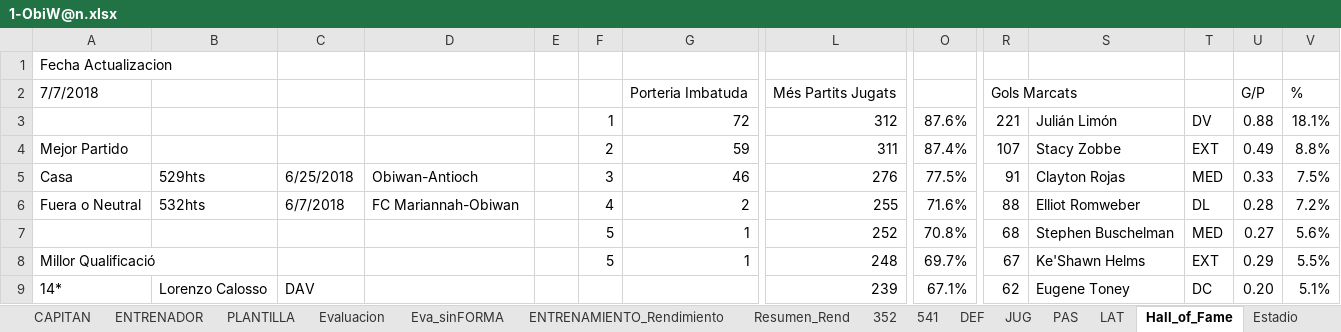
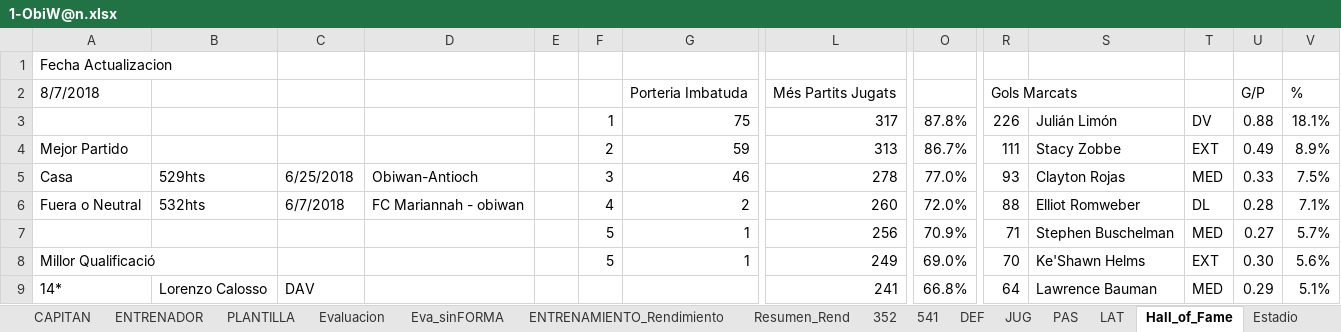
Before and after one commit to uny11/HI, an Excel workbook: projects/current/hattrick/1-ObiW@n.xlsx, sheet Hall_of_Fame, drawn as a sheet; only a part is shown, gaps mark what is left out; values as stored, in another font and other column widths than the file's, no cell formats; the diff covers the shown part only; the diff names each change by its address in the sheet, - before the commit and + after, or states it on an @@ line.

```diff
--- a/projects/current/hattrick/1-ObiW@n.xlsx (sheet Hall_of_Fame)
+++ b/projects/current/hattrick/1-ObiW@n.xlsx (sheet Hall_of_Fame)
-A2: 7/7/2018
+A2: 8/7/2018
-G3: 72
+G3: 75
-L3: 312
+L3: 317
-O3: 87.6%
+O3: 87.8%
-R3: 221
+R3: 226
-L4: 311
+L4: 313
-O4: 87.4%
+O4: 86.7%
-R4: 107
+R4: 111
-V4: 8.8%
+V4: 8.9%
-L5: 276
+L5: 278
-O5: 77.5%
+O5: 77.0%
-R5: 91
+R5: 93
-D6: FC Mariannah-Obiwan
+D6: FC Mariannah - obiwan
-L6: 255
+L6: 260
-O6: 71.6%
+O6: 72.0%
-V6: 7.2%
+V6: 7.1%
-L7: 252
+L7: 256
-O7: 70.8%
+O7: 70.9%
-R7: 68
+R7: 71
-V7: 5.6%
+V7: 5.7%
-L8: 248
+L8: 249
-O8: 69.7%
+O8: 69.0%
-R8: 67
+R8: 70
-U8: 0.29
+U8: 0.30
-V8: 5.5%
+V8: 5.6%
-L9: 239
+L9: 241
-O9: 67.1%
+O9: 66.8%
-R9: 62
+R9: 64
-S9: Eugene Toney
+S9: Lawrence Bauman
-T9: DC
+T9: MED
-U9: 0.20
+U9: 0.29
```
Also changed, not shown: 86 edited cells elsewhere in this sheet, sheet Evaluacion, sheet PLANTILLA, sheet Eva_sinFORMA, sheet CAPITAN, sheet ENTRENAMIENTO_Rendimiento, sheet CA_Calculator, 9 more sheets, cell formats, hidden cells, charts or pictures, projects/current/hattrick/1-V@der_Plantilla.xlsx, projects/current/hattrick/4-SimuladorPartidos.xlsx, 2 other files.
